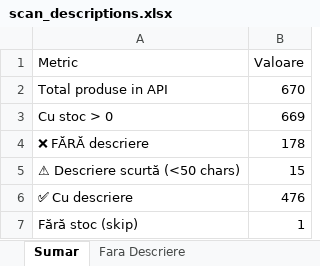
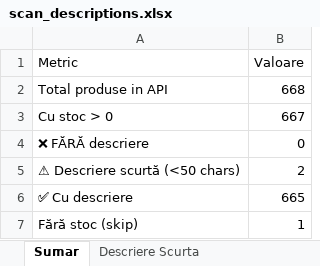
Before and after one commit to alextdr2016-ux/ejolie-openclaw-agent, an Excel workbook: ejolie-sales/scripts/scan_descriptions.xlsx, sheet Sumar, drawn as a sheet; values as stored, in another font and other column widths than the file's, no borders; the diff names each change by its address in the sheet, - before the commit and + after, or states it on an @@ line.

```diff
--- a/ejolie-sales/scripts/scan_descriptions.xlsx (sheet Sumar)
+++ b/ejolie-sales/scripts/scan_descriptions.xlsx (sheet Sumar)
-sheet tab: Fara Descriere
-B2 (Valoare): 670
+B2 (Valoare): 668
-B3 (Valoare): 669
+B3 (Valoare): 667
-B4 (Valoare): 178
+B4 (Valoare): 0
-B5 (Valoare): 15
+B5 (Valoare): 2
-B6 (Valoare): 476
+B6 (Valoare): 665
```
Also changed, not shown: sheet Cu Descriere, sheet Descriere Scurta, 5 other files.
